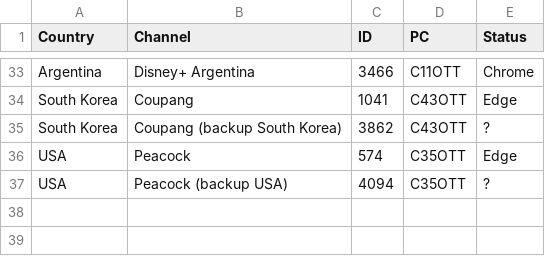
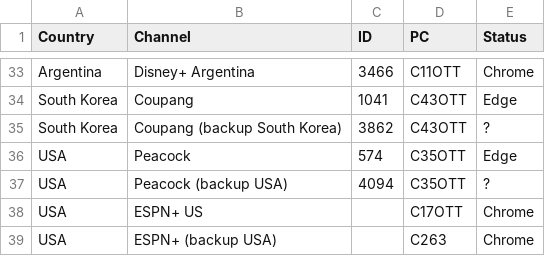
Before and after one commit to tampltor13/ott-autoclicker, a CSV file: channels.csv, drawn as a sheet; only a part is shown, gaps mark what is left out; the diff names each change by its address in the sheet, - before the commit and + after, or states it on an @@ line.

```diff
--- a/channels.csv
+++ b/channels.csv
+row 38: USA | ESPN+ US |  | C17OTT | Chrome
+row 39: USA | ESPN+ (backup USA) |  | C263 | Chrome
```
Also changed, not shown: 2 other files.
